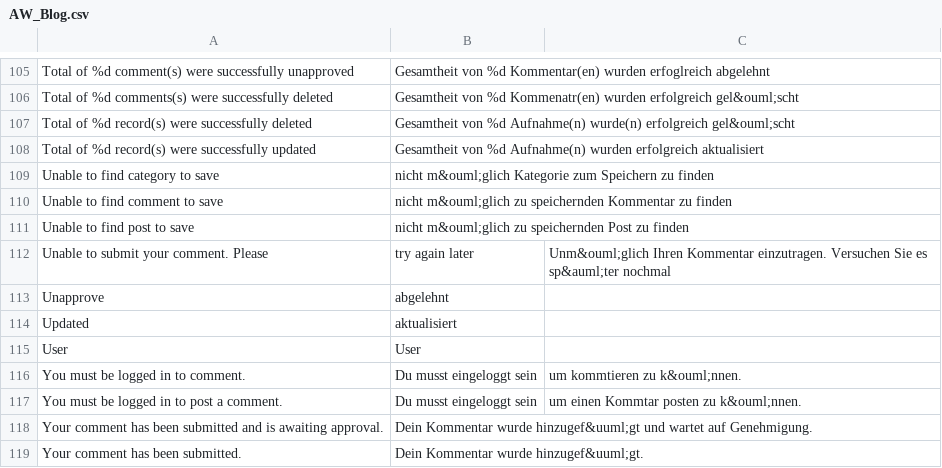
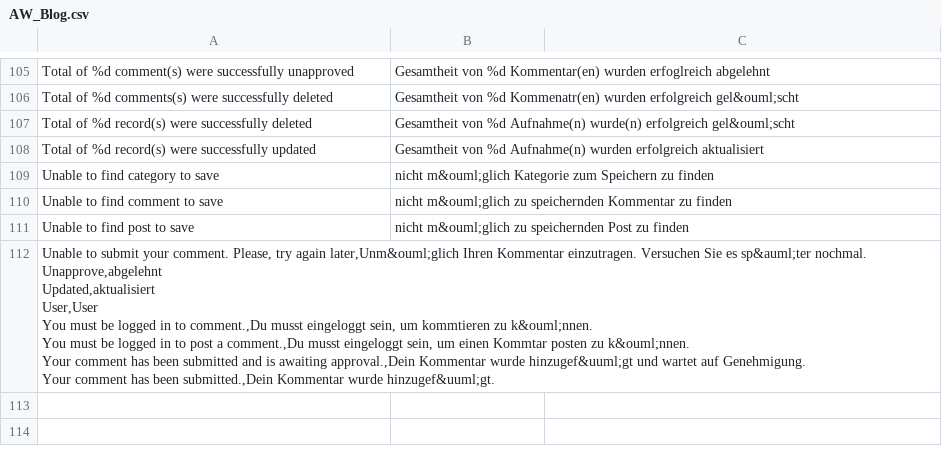
Before and after one commit to Spidersouris/lojafloat, a CSV file: www/app/locale/de_DE/AW_Blog.csv, drawn as a sheet; only a part is shown, gaps mark what is left out; removed rows and columns are numbered as before the commit, all else as after; ↵ is a line break in a cell; the diff names each change by its address in the sheet, - before the commit and + after, or states it on an @@ line.

Commit message:
Update AW_Blog.csv

```diff
--- a/www/app/locale/de_DE/AW_Blog.csv
+++ b/www/app/locale/de_DE/AW_Blog.csv
-row 112: Unable to submit your comment. Please | try again later | Unm&ouml;glich Ihren Kommentar einzutragen. Versuchen Sie es sp&auml;ter nochmal
-row 113: Unapprove | abgelehnt
-row 114: Updated | aktualisiert
-row 115: User | User
-row 116: You must be logged in to comment. | Du musst eingeloggt sein | um kommtieren zu k&ouml;nnen.
-row 117: You must be logged in to post a comment. | Du musst eingeloggt sein | um einen Kommtar posten zu k&ouml;nnen.
-row 118: Your comment has been submitted and is awaiting approval. | Dein Kommentar wurde hinzugef&uuml;gt und wartet auf Genehmigung.
-row 119: Your comment has been submitted. | Dein Kommentar wurde hinzugef&uuml;gt.
+row 112: Unable to submit your comment. Please, try again later,Unm&ouml;glich Ihren Kommentar einzutragen. Versuchen Sie es sp&auml;ter nochmal. ↵ Unapprove,abgelehnt ↵ Updated,aktualisiert ↵ User,User ↵ You must be logged in to comment.,Du musst eingeloggt sein, um kommtieren zu k&ouml;nnen. ↵ You must be logged in to post a comment.,Du musst eingeloggt sein, um einen Kommtar posten zu k&ouml;nnen. ↵ Your comment has been submitted and is awaiting approval.,Dein Kommentar wurde hinzugef&uuml;gt und wartet auf Genehmigung. ↵ Your comment has been submitted.,Dein Kommentar wurde hinzugef&uuml;gt.
```
